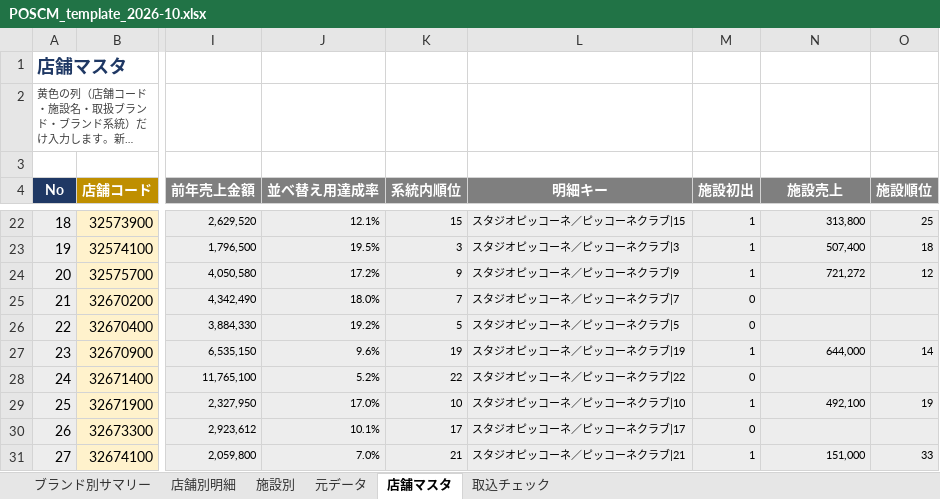
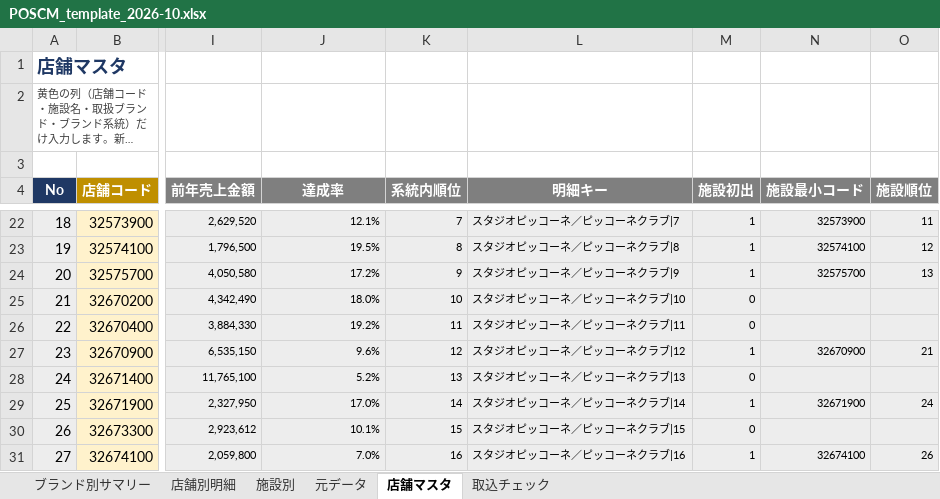
Before and after one commit to maekou-afk/claude, an Excel workbook: output/POSCM_template_2026-10.xlsx, sheet 店舗マスタ, drawn as a sheet; only a part is shown, gaps mark what is left out; long unchanged cells end in …; values as stored, in another font and other column widths than the file's, no borders; charts and pictures not drawn; the diff covers the shown part only; the diff names each change by its address in the sheet, - before the commit and + after, or states it on an @@ line.

```diff
--- a/output/POSCM_template_2026-10.xlsx (sheet 店舗マスタ)
+++ b/output/POSCM_template_2026-10.xlsx (sheet 店舗マスタ)
-J4: 並べ替え用達成率
+J4: 達成率
-N4: 施設売上
+N4: 施設最小コード
-K22 (系統内順位): 15
+K22 (系統内順位): 7
-L22 (明細キー): スタジオピッコーネ／ピッコーネクラブ|15
+L22 (明細キー): スタジオピッコーネ／ピッコーネクラブ|7
-N22 (施設最小コード): 313,800
+N22 (施設最小コード): 32573900
-O22 (施設順位): 25
+O22 (施設順位): 11
-K23 (系統内順位): 3
+K23 (系統内順位): 8
-L23 (明細キー): スタジオピッコーネ／ピッコーネクラブ|3
+L23 (明細キー): スタジオピッコーネ／ピッコーネクラブ|8
-N23 (施設最小コード): 507,400
+N23 (施設最小コード): 32574100
-O23 (施設順位): 18
+O23 (施設順位): 12
-N24 (施設最小コード): 721,272
+N24 (施設最小コード): 32575700
-O24 (施設順位): 12
+O24 (施設順位): 13
-K25 (系統内順位): 7
+K25 (系統内順位): 10
-L25 (明細キー): スタジオピッコーネ／ピッコーネクラブ|7
+L25 (明細キー): スタジオピッコーネ／ピッコーネクラブ|10
-K26 (系統内順位): 5
+K26 (系統内順位): 11
-L26 (明細キー): スタジオピッコーネ／ピッコーネクラブ|5
+L26 (明細キー): スタジオピッコーネ／ピッコーネクラブ|11
-K27 (系統内順位): 19
+K27 (系統内順位): 12
-L27 (明細キー): スタジオピッコーネ／ピッコーネクラブ|19
+L27 (明細キー): スタジオピッコーネ／ピッコーネクラブ|12
-N27 (施設最小コード): 644,000
+N27 (施設最小コード): 32670900
-O27 (施設順位): 14
+O27 (施設順位): 21
-K28 (系統内順位): 22
+K28 (系統内順位): 13
-L28 (明細キー): スタジオピッコーネ／ピッコーネクラブ|22
+L28 (明細キー): スタジオピッコーネ／ピッコーネクラブ|13
-K29 (系統内順位): 10
+K29 (系統内順位): 14
-L29 (明細キー): スタジオピッコーネ／ピッコーネクラブ|10
+L29 (明細キー): スタジオピッコーネ／ピッコーネクラブ|14
-N29 (施設最小コード): 492,100
+N29 (施設最小コード): 32671900
-O29 (施設順位): 19
+O29 (施設順位): 24
-K30 (系統内順位): 17
+K30 (系統内順位): 15
-L30 (明細キー): スタジオピッコーネ／ピッコーネクラブ|17
+L30 (明細キー): スタジオピッコーネ／ピッコーネクラブ|15
-K31 (系統内順位): 21
+K31 (系統内順位): 16
-L31 (明細キー): スタジオピッコーネ／ピッコーネクラブ|21
+L31 (明細キー): スタジオピッコーネ／ピッコーネクラブ|16
-N31 (施設最小コード): 151,000
+N31 (施設最小コード): 32674100
-O31 (施設順位): 33
+O31 (施設順位): 26
```
Also changed, not shown: 114 edited cells elsewhere in this sheet, sheet 店舗別明細, sheet 施設別, formulas that keep their value, output/POSCM_template_2026-09.xlsx.
